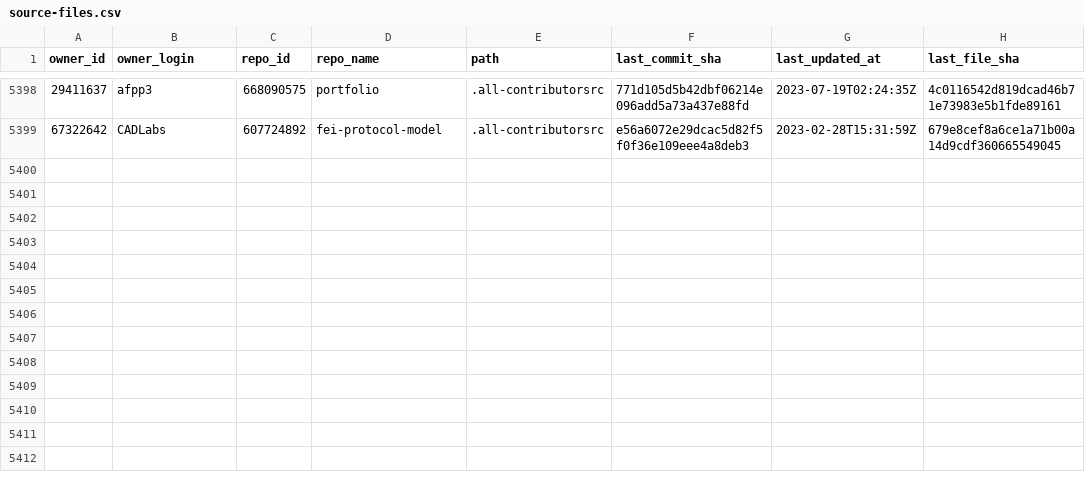
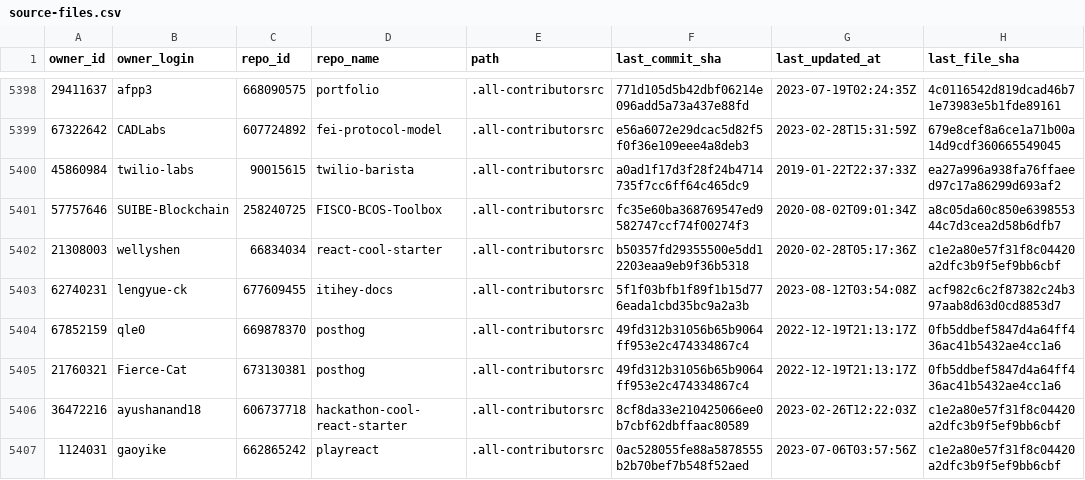
Before and after one commit to all-contributors/import, a CSV file: data/source-files.csv, drawn as a sheet; only a part is shown, gaps mark what is left out; the diff covers the shown part only.

```diff
--- a/data/source-files.csv
+++ b/data/source-files.csv
@@ -5399 +5399,9 @@ owner_id,owner_login,repo_id,repo_name,path,last_commit_sha,last_updated_at,last
 67322642,CADLabs,607724892,fei-protocol-model,.all-contributorsrc,e56a6072e29dcac5d82f5f0f36e109eee4a8deb3,2023-02-28T15:31:59Z,679e8cef8a6ce1a71b00a14d9cdf360665549045
+45860984,twilio-labs,90015615,twilio-barista,.all-contributorsrc,a0ad1f17d3f28f24b4714735f7cc6ff64c465dc9,2019-01-22T22:37:33Z,ea27a996a938fa76ffaeed97c17a86299d693af2
+57757646,SUIBE-Blockchain,258240725,FISCO-BCOS-Toolbox,.all-contributorsrc,fc35e60ba368769547ed9582747ccf74f00274f3,2020-08-02T09:01:34Z,a8c05da60c850e639855344c7d3cea2d58b6dfb7
+21308003,wellyshen,66834034,react-cool-starter,.all-contributorsrc,b50357fd29355500e5dd12203eaa9eb9f36b5318,2020-02-28T05:17:36Z,c1e2a80e57f31f8c04420a2dfc3b9f5ef9bb6cbf
+62740231,lengyue-ck,677609455,itihey-docs,.all-contributorsrc,5f1f03bfb1f89f1b15d776eada1cbd35bc9a2a3b,2023-08-12T03:54:08Z,acf982c6c2f87382c24b397aab8d63d0cd8853d7
+67852159,qle0,669878370,posthog,.all-contributorsrc,49fd312b31056b65b9064ff953e2c474334867c4,2022-12-19T21:13:17Z,0fb5ddbef5847d4a64ff436ac41b5432ae4cc1a6
+21760321,Fierce-Cat,673130381,posthog,.all-contributorsrc,49fd312b31056b65b9064ff953e2c474334867c4,2022-12-19T21:13:17Z,0fb5ddbef5847d4a64ff436ac41b5432ae4cc1a6
+36472216,ayushanand18,606737718,hackathon-cool-react-starter,.all-contributorsrc,8cf8da33e210425066ee0b7cbf62dbffaac80589,2023-02-26T12:22:03Z,c1e2a80e57f31f8c04420a2dfc3b9f5ef9bb6cbf
+1124031,gaoyike,662865242,playreact,.all-contributorsrc,0ac528055fe88a5878555b2b70bef7b548f52aed,2023-07-06T03:57:56Z,c1e2a80e57f31f8c04420a2dfc3b9f5ef9bb6cbf
```
Also changed, not shown: 7 added rows and 16 edited cells elsewhere in this file.
